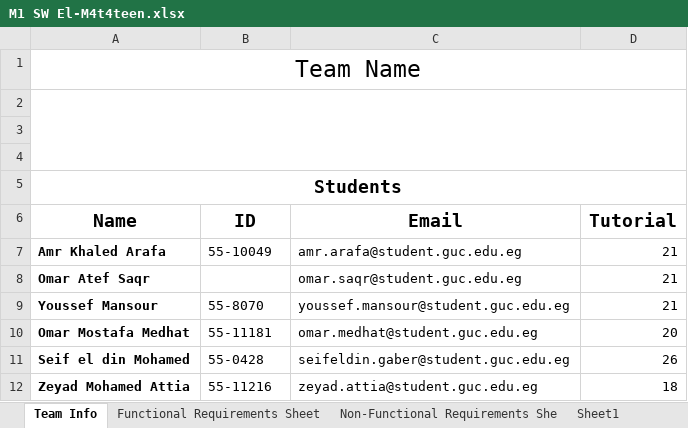
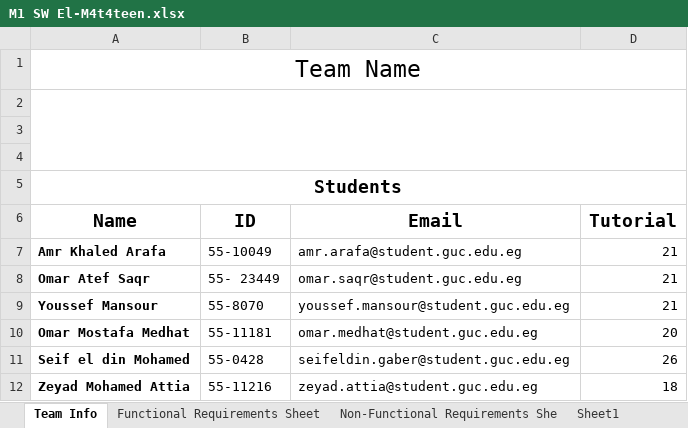
Before and after one commit to ZeyadAttia5/El-m4t4teen, an Excel workbook: M1 SW El-M4t4teen.xlsx, sheet Team Info, drawn as a sheet; values as stored, in another font and other column widths than the file's, no borders; charts and pictures not drawn; the diff names each change by its address in the sheet, - before the commit and + after, or states it on an @@ line.

Commit message:
Add files via upload

```diff
--- a/M1 SW El-M4t4teen.xlsx (sheet Team Info)
+++ b/M1 SW El-M4t4teen.xlsx (sheet Team Info)
-B8 (ID): (empty)
+B8 (ID): 55- 23449
```
